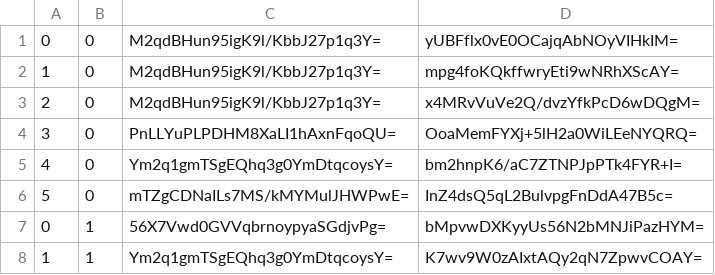
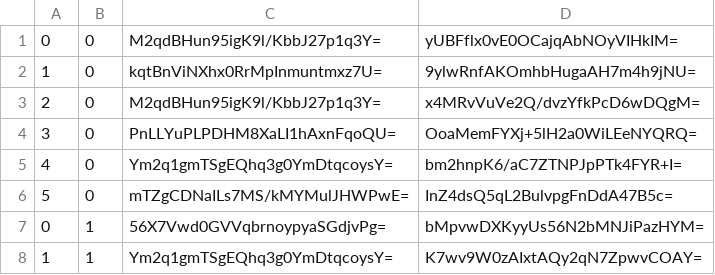
Before and after one commit to counterfitninja/chilled-overworld, a CSV file: tiles/zoom.-2/metadata/k.0.0.csv, drawn as a sheet; only a part is shown.

```diff
--- a/tiles/zoom.-2/metadata/k.0.0.csv
+++ b/tiles/zoom.-2/metadata/k.0.0.csv
@@ -1,3 +1,3 @@
 0,0,M2qdBHun95igK9l/KbbJ27p1q3Y=,yUBFflx0vE0OCajqAbNOyVIHkIM=
-1,0,M2qdBHun95igK9l/KbbJ27p1q3Y=,mpg4foKQkffwryEti9wNRhXScAY=
+1,0,kqtBnViNXhx0RrMpInmuntmxz7U=,9ylwRnfAKOmhbHugaAH7m4h9jNU=
 2,0,M2qdBHun95igK9l/KbbJ27p1q3Y=,x4MRvVuVe2Q/dvzYfkPcD6wDQgM=
```
Also changed, not shown: tiles/zoom.-1/metadata/k.0.0.csv, tiles/zoom.-3/metadata/k.0.0.csv, 13 other files.
